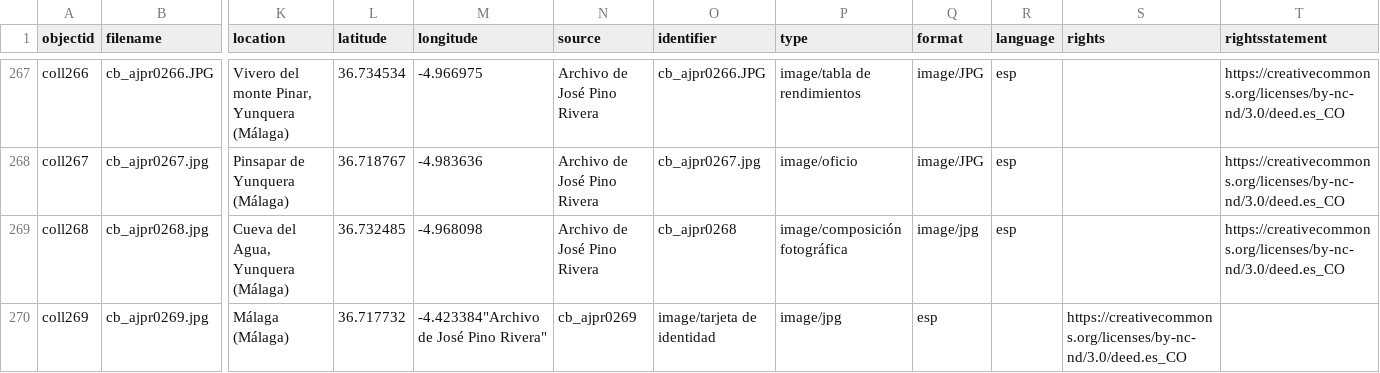
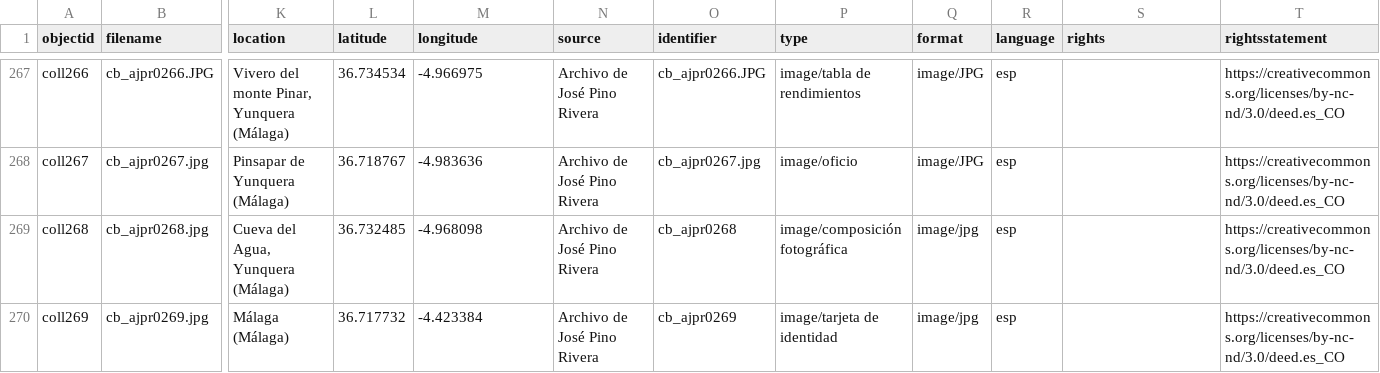
Before and after one commit to jpinod02/archivojosepinorivera, a CSV file: _data/cb_metadata_archivojosepinorivera1.csv, drawn as a sheet; only a part is shown, gaps mark what is left out; the diff names each change by its address in the sheet, - before the commit and + after, or states it on an @@ line.

Commit message:
Update cb_metadata_archivojosepinorivera1.csv

```diff
--- a/_data/cb_metadata_archivojosepinorivera1.csv
+++ b/_data/cb_metadata_archivojosepinorivera1.csv
-M270 (longitude): -4.423384"Archivo de José Pino Rivera"
+M270 (longitude): -4.423384
-N270 (source): cb_ajpr0269
+N270 (source): Archivo de José Pino Rivera
-O270 (identifier): image/tarjeta de identidad
+O270 (identifier): cb_ajpr0269
-P270 (type): image/jpg
+P270 (type): image/tarjeta de identidad
-Q270 (format): esp
+Q270 (format): image/jpg
-R270 (language): (empty)
+R270 (language): esp
-S270 (rights): https://creativecommons.org/licenses/by-nc-nd/3.0/deed.es_CO
+S270 (rights): (empty)
-T270 (rightsstatement): (empty)
+T270 (rightsstatement): https://creativecommons.org/licenses/by-nc-nd/3.0/deed.es_CO
```
